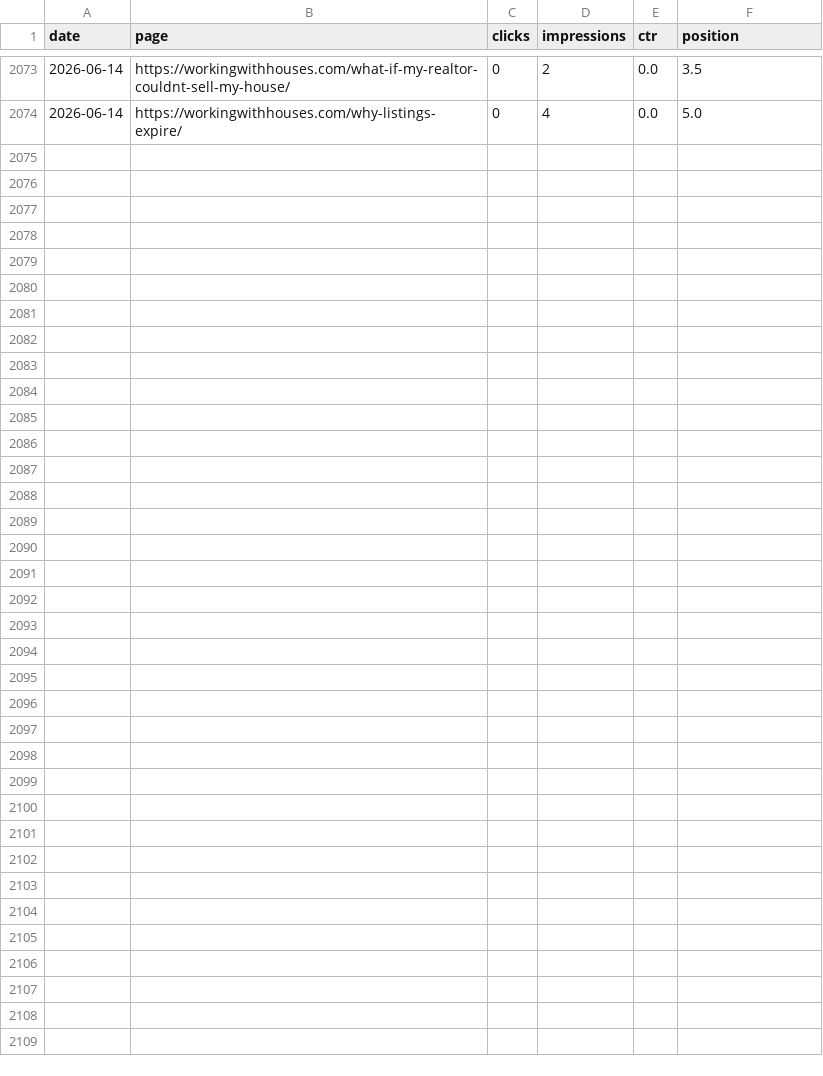
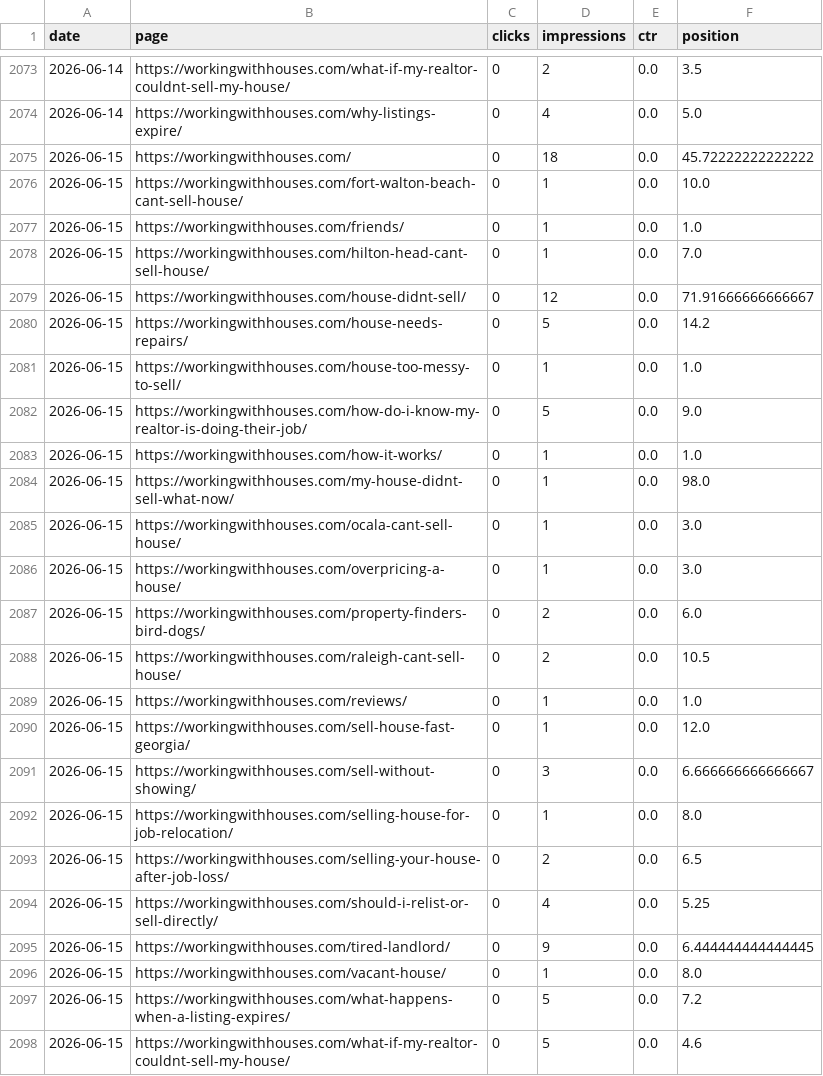
Before and after one commit to figlesias7/GSC-Tracker, a CSV file: data/gsc_daily_data.csv, drawn as a sheet; only a part is shown, gaps mark what is left out; the diff names each change by its address in the sheet, - before the commit and + after, or states it on an @@ line.

```diff
--- a/data/gsc_daily_data.csv
+++ b/data/gsc_daily_data.csv
+row 2075: 2026-06-15 | https://workingwithhouses.com/ | 0 | 18 | 0.0 | 45.72222222222222
+row 2076: 2026-06-15 | https://workingwithhouses.com/fort-walton-beach-cant-sell-house/ | 0 | 1 | 0.0 | 10.0
+row 2077: 2026-06-15 | https://workingwithhouses.com/friends/ | 0 | 1 | 0.0 | 1.0
+row 2078: 2026-06-15 | https://workingwithhouses.com/hilton-head-cant-sell-house/ | 0 | 1 | 0.0 | 7.0
+row 2079: 2026-06-15 | https://workingwithhouses.com/house-didnt-sell/ | 0 | 12 | 0.0 | 71.91666666666667
+row 2080: 2026-06-15 | https://workingwithhouses.com/house-needs-repairs/ | 0 | 5 | 0.0 | 14.2
+row 2081: 2026-06-15 | https://workingwithhouses.com/house-too-messy-to-sell/ | 0 | 1 | 0.0 | 1.0
+row 2082: 2026-06-15 | https://workingwithhouses.com/how-do-i-know-my-realtor-is-doing-their-job/ | 0 | 5 | 0.0 | 9.0
+row 2083: 2026-06-15 | https://workingwithhouses.com/how-it-works/ | 0 | 1 | 0.0 | 1.0
+row 2084: 2026-06-15 | https://workingwithhouses.com/my-house-didnt-sell-what-now/ | 0 | 1 | 0.0 | 98.0
+row 2085: 2026-06-15 | https://workingwithhouses.com/ocala-cant-sell-house/ | 0 | 1 | 0.0 | 3.0
+row 2086: 2026-06-15 | https://workingwithhouses.com/overpricing-a-house/ | 0 | 1 | 0.0 | 3.0
+row 2087: 2026-06-15 | https://workingwithhouses.com/property-finders-bird-dogs/ | 0 | 2 | 0.0 | 6.0
+row 2088: 2026-06-15 | https://workingwithhouses.com/raleigh-cant-sell-house/ | 0 | 2 | 0.0 | 10.5
+row 2089: 2026-06-15 | https://workingwithhouses.com/reviews/ | 0 | 1 | 0.0 | 1.0
+row 2090: 2026-06-15 | https://workingwithhouses.com/sell-house-fast-georgia/ | 0 | 1 | 0.0 | 12.0
+row 2091: 2026-06-15 | https://workingwithhouses.com/sell-without-showing/ | 0 | 3 | 0.0 | 6.666666666666667
+row 2092: 2026-06-15 | https://workingwithhouses.com/selling-house-for-job-relocation/ | 0 | 1 | 0.0 | 8.0
+row 2093: 2026-06-15 | https://workingwithhouses.com/selling-your-house-after-job-loss/ | 0 | 2 | 0.0 | 6.5
+row 2094: 2026-06-15 | https://workingwithhouses.com/should-i-relist-or-sell-directly/ | 0 | 4 | 0.0 | 5.25
+row 2095: 2026-06-15 | https://workingwithhouses.com/tired-landlord/ | 0 | 9 | 0.0 | 6.444444444444445
+row 2096: 2026-06-15 | https://workingwithhouses.com/vacant-house/ | 0 | 1 | 0.0 | 8.0
+row 2097: 2026-06-15 | https://workingwithhouses.com/what-happens-when-a-listing-expires/ | 0 | 5 | 0.0 | 7.2
+row 2098: 2026-06-15 | https://workingwithhouses.com/what-if-my-realtor-couldnt-sell-my-house/ | 0 | 5 | 0.0 | 4.6
```
Also changed, not shown: 1 other file.
